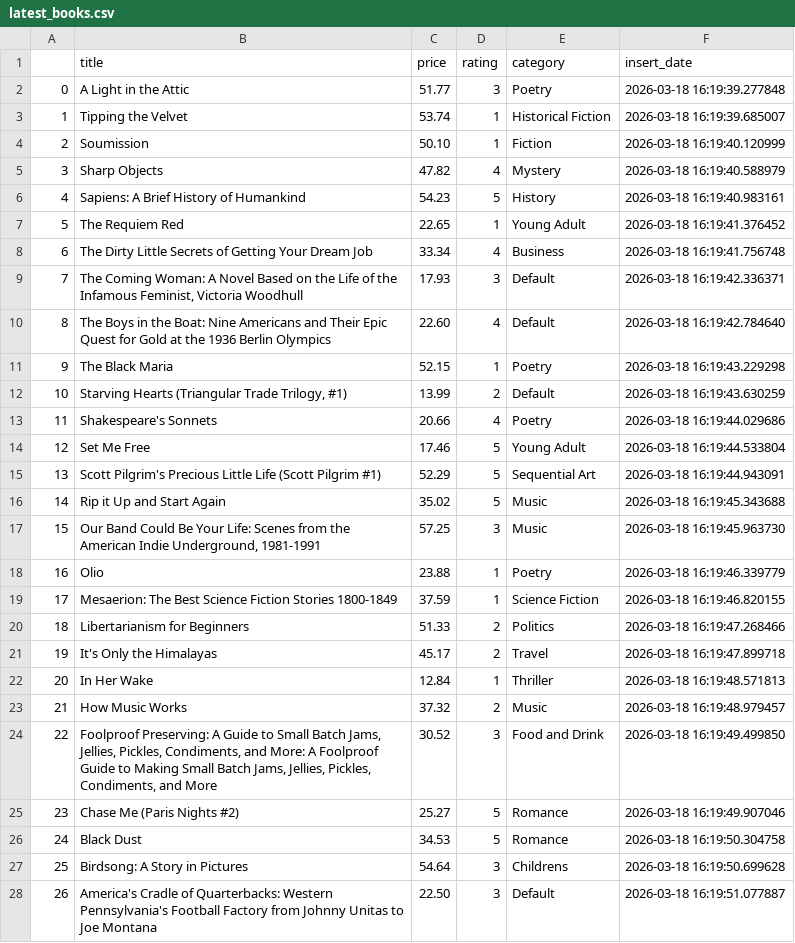
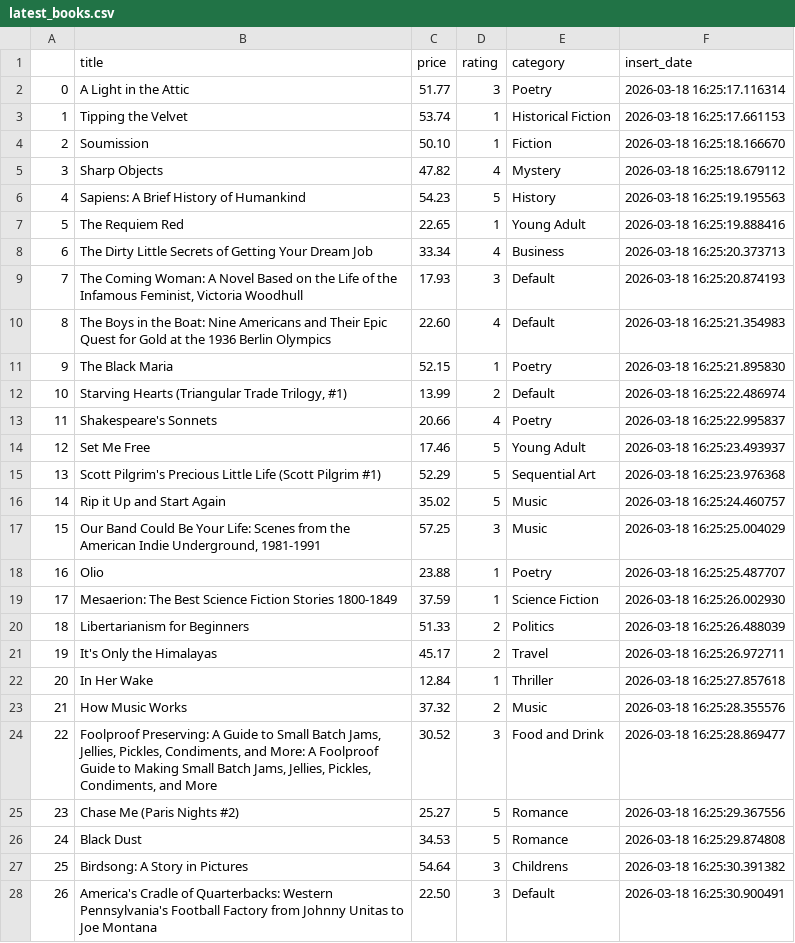
Before and after one commit to mint-projects/books_to_scrape_automated_scraper, a CSV file: data/latest_books.csv, drawn as a sheet; only a part is shown; the diff covers the shown part only.

```diff
--- a/data/latest_books.csv
+++ b/data/latest_books.csv
@@ -1,28 +1,28 @@
 ,title,price,rating,category,insert_date
-0,A Light in the Attic,51.77,3,Poetry,2026-03-18 16:19:39.277848
-1,Tipping the Velvet,53.74,1,Historical Fiction,2026-03-18 16:19:39.685007
-2,Soumission,50.10,1,Fiction,2026-03-18 16:19:40.120999
-3,Sharp Objects,47.82,4,Mystery,2026-03-18 16:19:40.588979
-4,Sapiens: A Brief History of Humankind,54.23,5,History,2026-03-18 16:19:40.983161
-5,The Requiem Red,22.65,1,Young Adult,2026-03-18 16:19:41.376452
-6,The Dirty Little Secrets of Getting Your Dream Job,33.34,4,Business,2026-03-18 16:19:41.756748
-7,"The Coming Woman: A Novel Based on the Life of the Infamous Feminist, Victoria Woodhull",17.93,3,Default,2026-03-18 16:19:42.336371
-8,The Boys in the Boat: Nine Americans and Their Epic Quest for Gold at the 1936 Berlin Olympics,22.60,4,Default,2026-03-18 16:19:42.784640
-9,The Black Maria,52.15,1,Poetry,2026-03-18 16:19:43.229298
-10,"Starving Hearts (Triangular Trade Trilogy, #1)",13.99,2,Default,2026-03-18 16:19:43.630259
-11,Shakespeare's Sonnets,20.66,4,Poetry,2026-03-18 16:19:44.029686
-12,Set Me Free,17.46,5,Young Adult,2026-03-18 16:19:44.533804
-13,Scott Pilgrim's Precious Little Life (Scott Pilgrim #1),52.29,5,Sequential Art,2026-03-18 16:19:44.943091
-14,Rip it Up and Start Again,35.02,5,Music,2026-03-18 16:19:45.343688
-15,"Our Band Could Be Your Life: Scenes from the American Indie Underground, 1981-1991",57.25,3,Music,2026-03-18 16:19:45.963730
-16,Olio,23.88,1,Poetry,2026-03-18 16:19:46.339779
-17,Mesaerion: The Best Science Fiction Stories 1800-1849,37.59,1,Science Fiction,2026-03-18 16:19:46.820155
-18,Libertarianism for Beginners,51.33,2,Politics,2026-03-18 16:19:47.268466
-19,It's Only the Himalayas,45.17,2,Travel,2026-03-18 16:19:47.899718
-20,In Her Wake,12.84,1,Thriller,2026-03-18 16:19:48.571813
-21,How Music Works,37.32,2,Music,2026-03-18 16:19:48.979457
-22,"Foolproof Preserving: A Guide to Small Batch Jams, Jellies, Pickles, Condiments, and More: A Foolproof Guide to Making Small Batch Jams, Jellies, Pickles, Condiments, and More",30.52,3,Food and Drink,2026-03-18 16:19:49.499850
-23,Chase Me (Paris Nights #2),25.27,5,Romance,2026-03-18 16:19:49.907046
-24,Black Dust,34.53,5,Romance,2026-03-18 16:19:50.304758
-25,Birdsong: A Story in Pictures,54.64,3,Childrens,2026-03-18 16:19:50.699628
-26,America's Cradle of Quarterbacks: Western Pennsylvania's Football Factory from Johnny Unitas to Joe Montana,22.50,3,Default,2026-03-18 16:19:51.077887
+0,A Light in the Attic,51.77,3,Poetry,2026-03-18 16:25:17.116314
+1,Tipping the Velvet,53.74,1,Historical Fiction,2026-03-18 16:25:17.661153
+2,Soumission,50.10,1,Fiction,2026-03-18 16:25:18.166670
+3,Sharp Objects,47.82,4,Mystery,2026-03-18 16:25:18.679112
+4,Sapiens: A Brief History of Humankind,54.23,5,History,2026-03-18 16:25:19.195563
+5,The Requiem Red,22.65,1,Young Adult,2026-03-18 16:25:19.888416
+6,The Dirty Little Secrets of Getting Your Dream Job,33.34,4,Business,2026-03-18 16:25:20.373713
+7,"The Coming Woman: A Novel Based on the Life of the Infamous Feminist, Victoria Woodhull",17.93,3,Default,2026-03-18 16:25:20.874193
+8,The Boys in the Boat: Nine Americans and Their Epic Quest for Gold at the 1936 Berlin Olympics,22.60,4,Default,2026-03-18 16:25:21.354983
+9,The Black Maria,52.15,1,Poetry,2026-03-18 16:25:21.895830
+10,"Starving Hearts (Triangular Trade Trilogy, #1)",13.99,2,Default,2026-03-18 16:25:22.486974
+11,Shakespeare's Sonnets,20.66,4,Poetry,2026-03-18 16:25:22.995837
+12,Set Me Free,17.46,5,Young Adult,2026-03-18 16:25:23.493937
+13,Scott Pilgrim's Precious Little Life (Scott Pilgrim #1),52.29,5,Sequential Art,2026-03-18 16:25:23.976368
+14,Rip it Up and Start Again,35.02,5,Music,2026-03-18 16:25:24.460757
+15,"Our Band Could Be Your Life: Scenes from the American Indie Underground, 1981-1991",57.25,3,Music,2026-03-18 16:25:25.004029
+16,Olio,23.88,1,Poetry,2026-03-18 16:25:25.487707
+17,Mesaerion: The Best Science Fiction Stories 1800-1849,37.59,1,Science Fiction,2026-03-18 16:25:26.002930
+18,Libertarianism for Beginners,51.33,2,Politics,2026-03-18 16:25:26.488039
+19,It's Only the Himalayas,45.17,2,Travel,2026-03-18 16:25:26.972711
+20,In Her Wake,12.84,1,Thriller,2026-03-18 16:25:27.857618
+21,How Music Works,37.32,2,Music,2026-03-18 16:25:28.355576
+22,"Foolproof Preserving: A Guide to Small Batch Jams, Jellies, Pickles, Condiments, and More: A Foolproof Guide to Making Small Batch Jams, Jellies, Pickles, Condiments, and More",30.52,3,Food and Drink,2026-03-18 16:25:28.869477
+23,Chase Me (Paris Nights #2),25.27,5,Romance,2026-03-18 16:25:29.367556
+24,Black Dust,34.53,5,Romance,2026-03-18 16:25:29.874808
+25,Birdsong: A Story in Pictures,54.64,3,Childrens,2026-03-18 16:25:30.391382
+26,America's Cradle of Quarterbacks: Western Pennsylvania's Football Factory from Johnny Unitas to Joe Montana,22.50,3,Default,2026-03-18 16:25:30.900491
```
Also changed, not shown: 153 edited cells elsewhere in this file.
